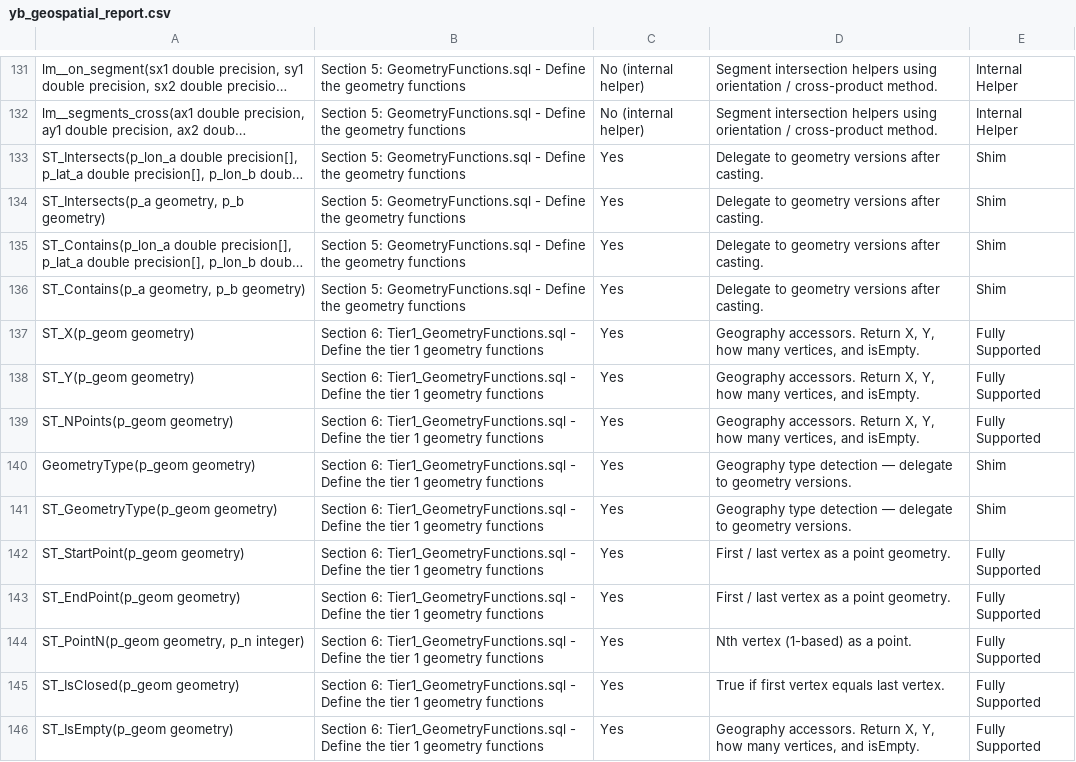
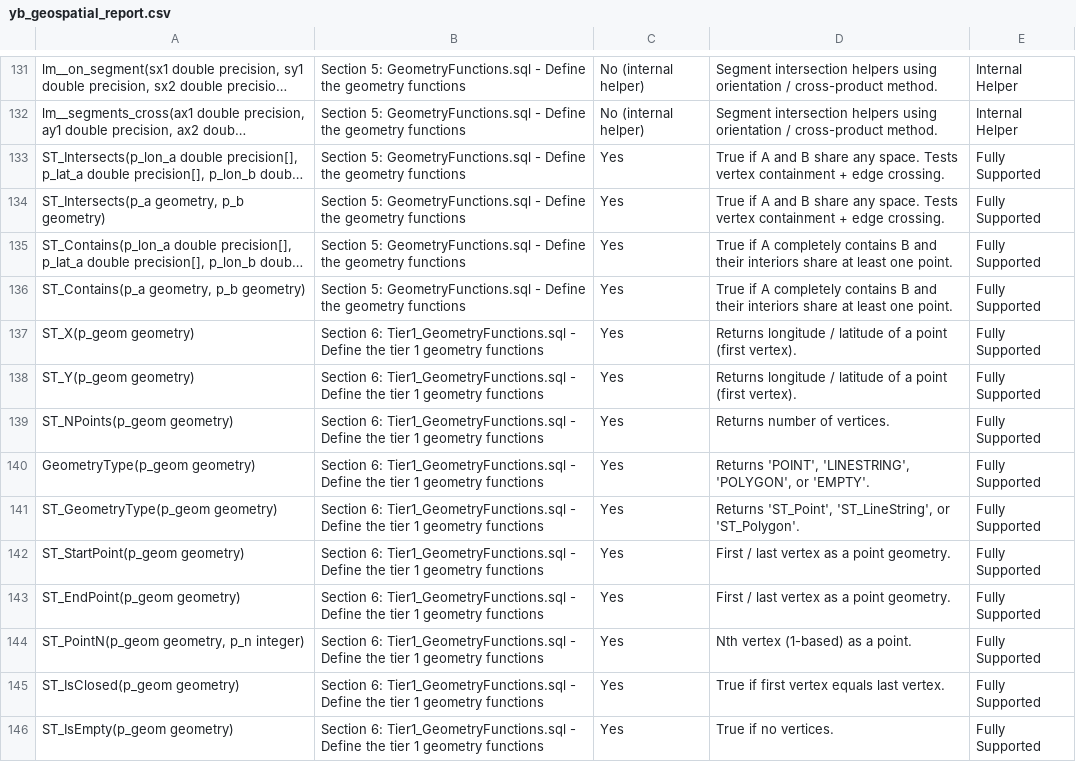
Before and after one commit to teyenc/geohash-related, a CSV file: function_gap/analysis/yb_geospatial_report.csv, drawn as a sheet; only a part is shown, gaps mark what is left out; long unchanged cells end in …; the diff covers the shown part only; the diff names each change by its address in the sheet, - before the commit and + after, or states it on an @@ line.

```diff
--- a/function_gap/analysis/yb_geospatial_report.csv
+++ b/function_gap/analysis/yb_geospatial_report.csv
-D133:D134: Delegate to geometry versions after casting.
+D133:D134: True if A and B share any space. Tests vertex containment + edge crossing.
-E133:E136: Shim
+E133:E136: Fully Supported
-D135:D136: Delegate to geometry versions after casting.
+D135:D136: True if A completely contains B and their interiors share at least one point.
-D137:D138: Geography accessors. Return X, Y, how many vertices, and isEmpty.
+D137:D138: Returns longitude / latitude of a point (first vertex).
-D139: Geography accessors. Return X, Y, how many vertices, and isEmpty.
+D139: Returns number of vertices.
-D140: Geography type detection — delegate to geometry versions.
+D140: Returns 'POINT', 'LINESTRING', 'POLYGON', or 'EMPTY'.
-E140:E141: Shim
+E140:E141: Fully Supported
-D141: Geography type detection — delegate to geometry versions.
+D141: Returns 'ST_Point', 'ST_LineString', or 'ST_Polygon'.
-D146: Geography accessors. Return X, Y, how many vertices, and isEmpty.
+D146: True if no vertices.
```
Also changed, not shown: 55 edited cells elsewhere in this file, 1 other file.
